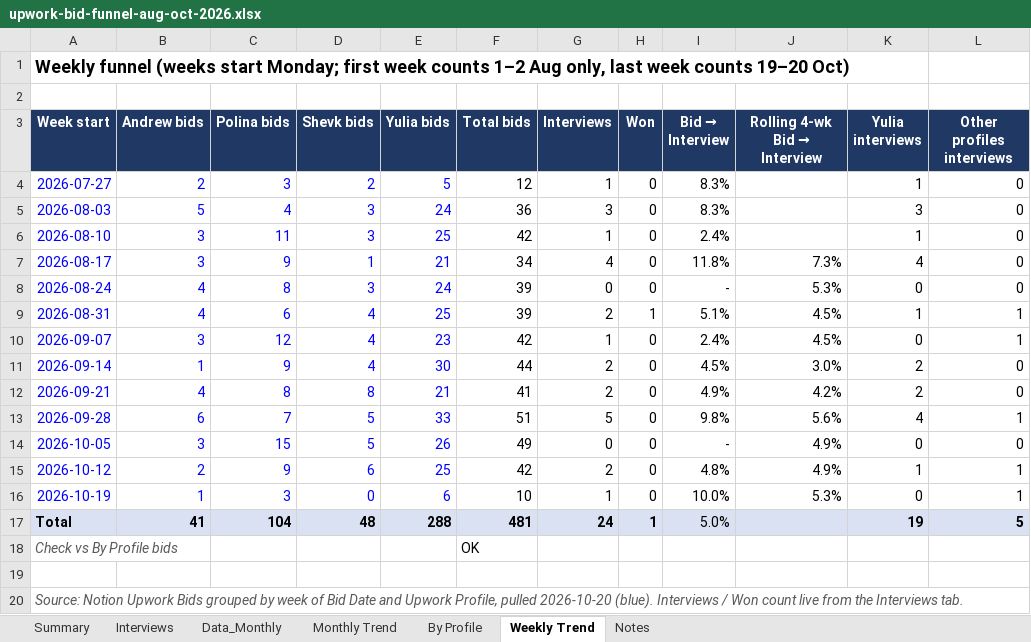
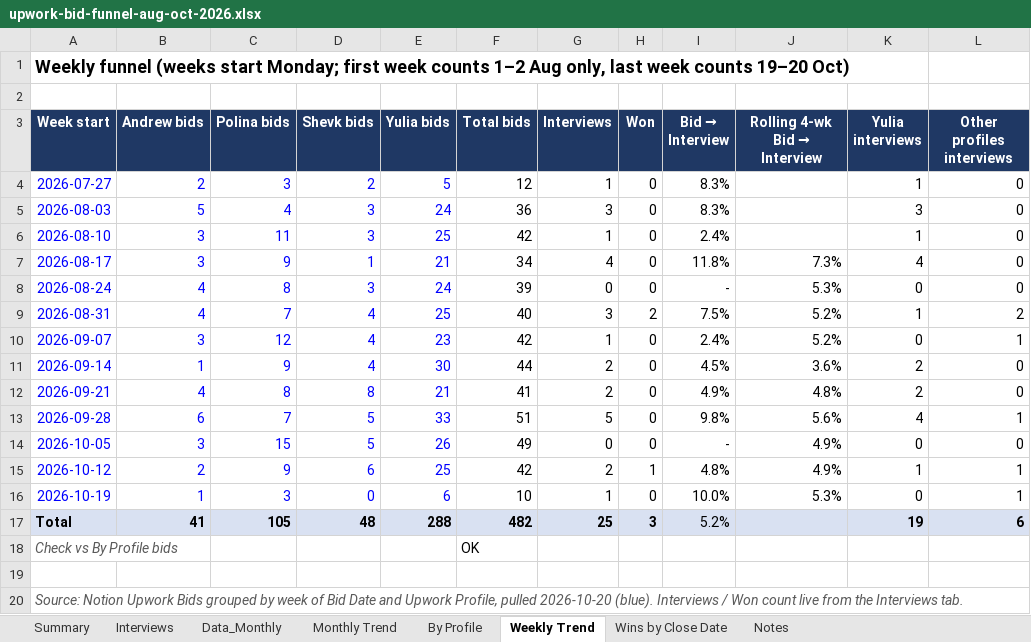
Before and after one commit to avedsof/new-repo, an Excel workbook: reports/upwork-bid-funnel-aug-oct-2026.xlsx, sheet Weekly Trend, drawn as a sheet; values as stored, in another font and other column widths than the file's, no borders; charts and pictures not drawn; the diff names each change by its address in the sheet, - before the commit and + after, or states it on an @@ line.

```diff
--- a/reports/upwork-bid-funnel-aug-oct-2026.xlsx (sheet Weekly Trend)
+++ b/reports/upwork-bid-funnel-aug-oct-2026.xlsx (sheet Weekly Trend)
+sheet tab: Wins by Close Date
-C9 (Polina bids): 6
+C9 (Polina bids): 7
-F9 (Total bids): 39
+F9 (Total bids): 40
-G9 (Interviews): 2
+G9 (Interviews): 3
-H9 (Won): 1
+H9 (Won): 2
-I9 (Bid → Interview): 5.1%
+I9 (Bid → Interview): 7.5%
-J9:J10 (Rolling 4-wk Bid → Interview): 4.5%
+J9:J10 (Rolling 4-wk Bid → Interview): 5.2%
-L9 (Other profiles interviews): 1
+L9 (Other profiles interviews): 2
-J11 (Rolling 4-wk Bid → Interview): 3.0%
+J11 (Rolling 4-wk Bid → Interview): 3.6%
-J12 (Rolling 4-wk Bid → Interview): 4.2%
+J12 (Rolling 4-wk Bid → Interview): 4.8%
-H15 (Won): 0
+H15 (Won): 1
-C17 (Polina bids): 104
+C17 (Polina bids): 105
-F17 (Total bids): 481
+F17 (Total bids): 482
-G17 (Interviews): 24
+G17 (Interviews): 25
-H17 (Won): 1
+H17 (Won): 3
-I17 (Bid → Interview): 5.0%
+I17 (Bid → Interview): 5.2%
-L17 (Other profiles interviews): 5
+L17 (Other profiles interviews): 6
```
Also changed, not shown: sheet By Profile, sheet Summary, sheet Interviews, sheet Monthly Trend, sheet Notes, sheet Data_Monthly, formulas that keep their value, charts or pictures.
